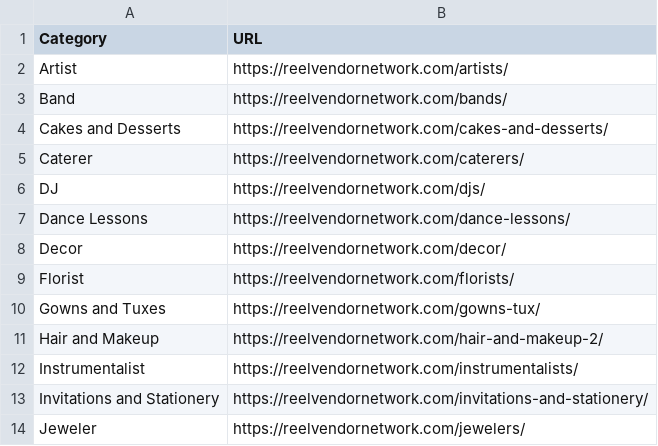
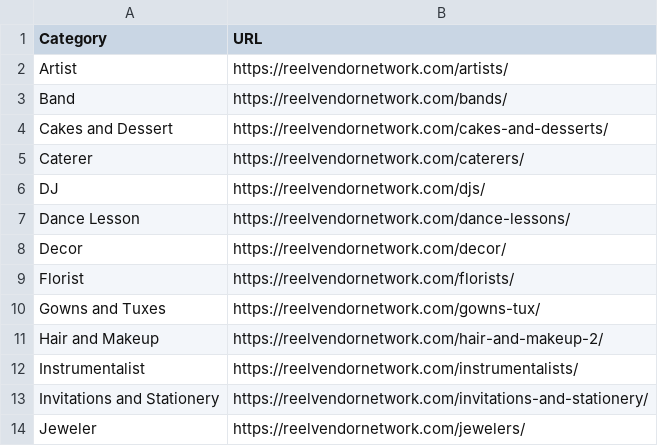
Before and after one commit to Egla23/REEL, a CSV file: links.csv, drawn as a sheet; only a part is shown.

Commit message:
removed plural s's at the end of certain items because they end up duplicating due to the front end automatically adding an s

```diff
--- a/links.csv
+++ b/links.csv
@@ -3,6 +3,6 @@ Artist,https://reelvendornetwork.com/artists/
 Band,https://reelvendornetwork.com/bands/
-Cakes and Desserts,https://reelvendornetwork.com/cakes-and-desserts/
+Cakes and Dessert,https://reelvendornetwork.com/cakes-and-desserts/
 Caterer,https://reelvendornetwork.com/caterers/
 DJ,https://reelvendornetwork.com/djs/
-Dance Lessons,https://reelvendornetwork.com/dance-lessons/
+Dance Lesson,https://reelvendornetwork.com/dance-lessons/
 Decor,https://reelvendornetwork.com/decor/
```
